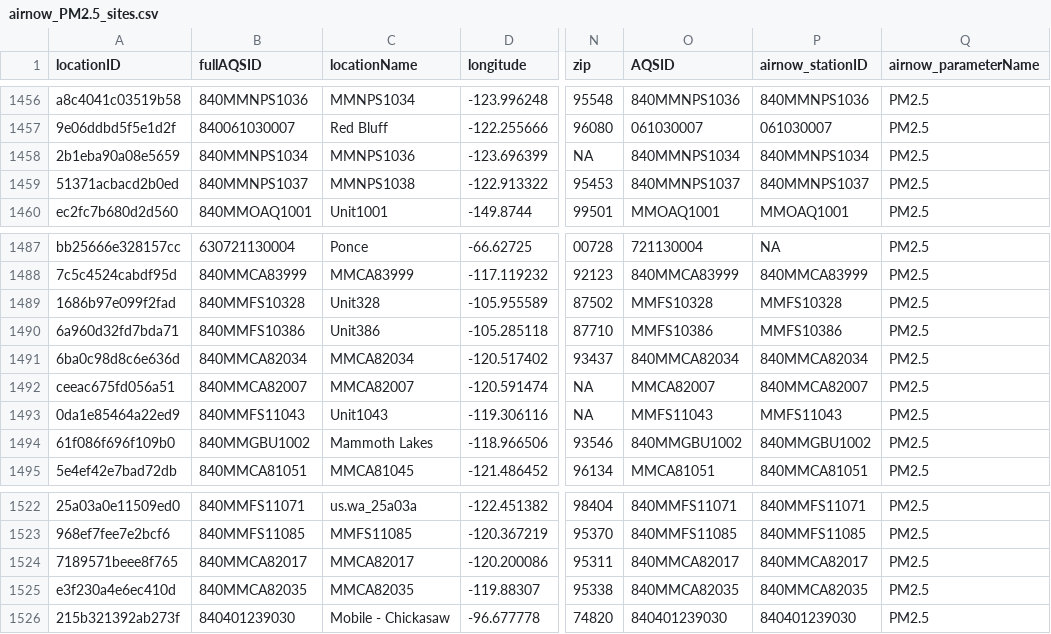
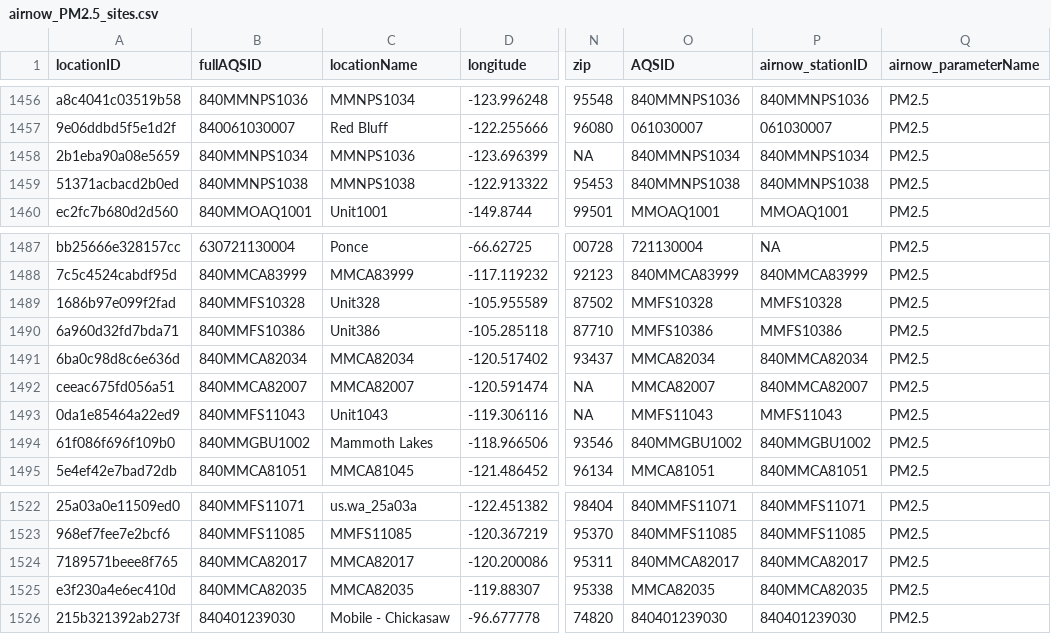
Before and after one commit to pnwairfire/known-locations, a CSV file: AirNow/airnow_PM2.5_sites.csv, drawn as a sheet; only a part is shown, gaps mark what is left out; the diff covers the shown part only; the diff names each change by its address in the sheet, - before the commit and + after, or states it on an @@ line.

Commit message:
updated airnow and airsis

```diff
--- a/AirNow/airnow_PM2.5_sites.csv
+++ b/AirNow/airnow_PM2.5_sites.csv
-B1459 (fullAQSID): 840MMNPS1037
+B1459 (fullAQSID): 840MMNPS1038
-O1459 (AQSID): 840MMNPS1037
+O1459 (AQSID): 840MMNPS1038
-P1459 (airnow_stationID): 840MMNPS1037
+P1459 (airnow_stationID): 840MMNPS1038
-O1491 (AQSID): 840MMCA82034
+O1491 (AQSID): MMCA82034
-O1525 (AQSID): 840MMCA82035
+O1525 (AQSID): MMCA82035
```
Also changed, not shown: 3 added rows and 15 edited cells elsewhere in this file, AIRSIS/airsis_PM2.5_sites_1000.csv, 7 other files.
